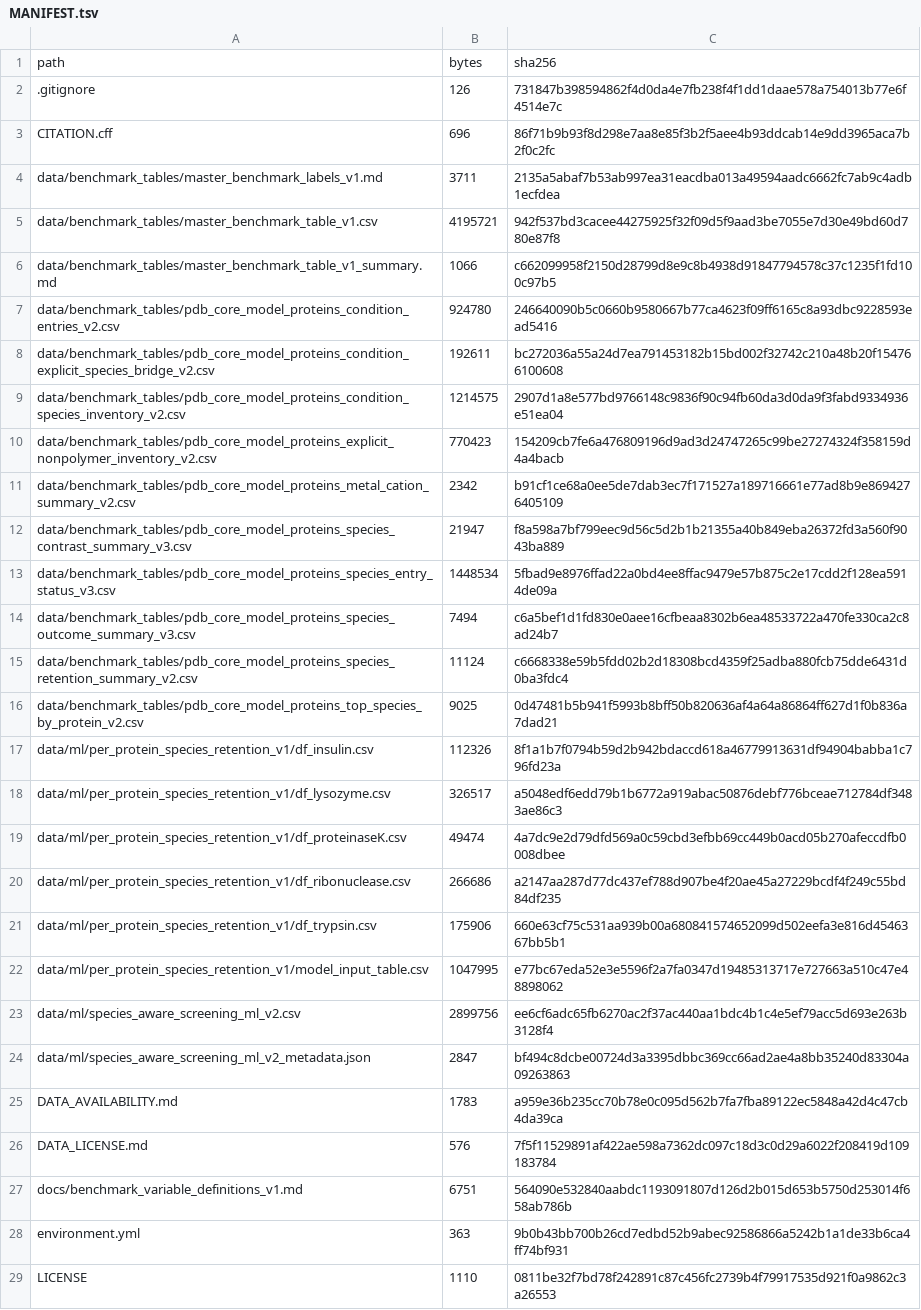
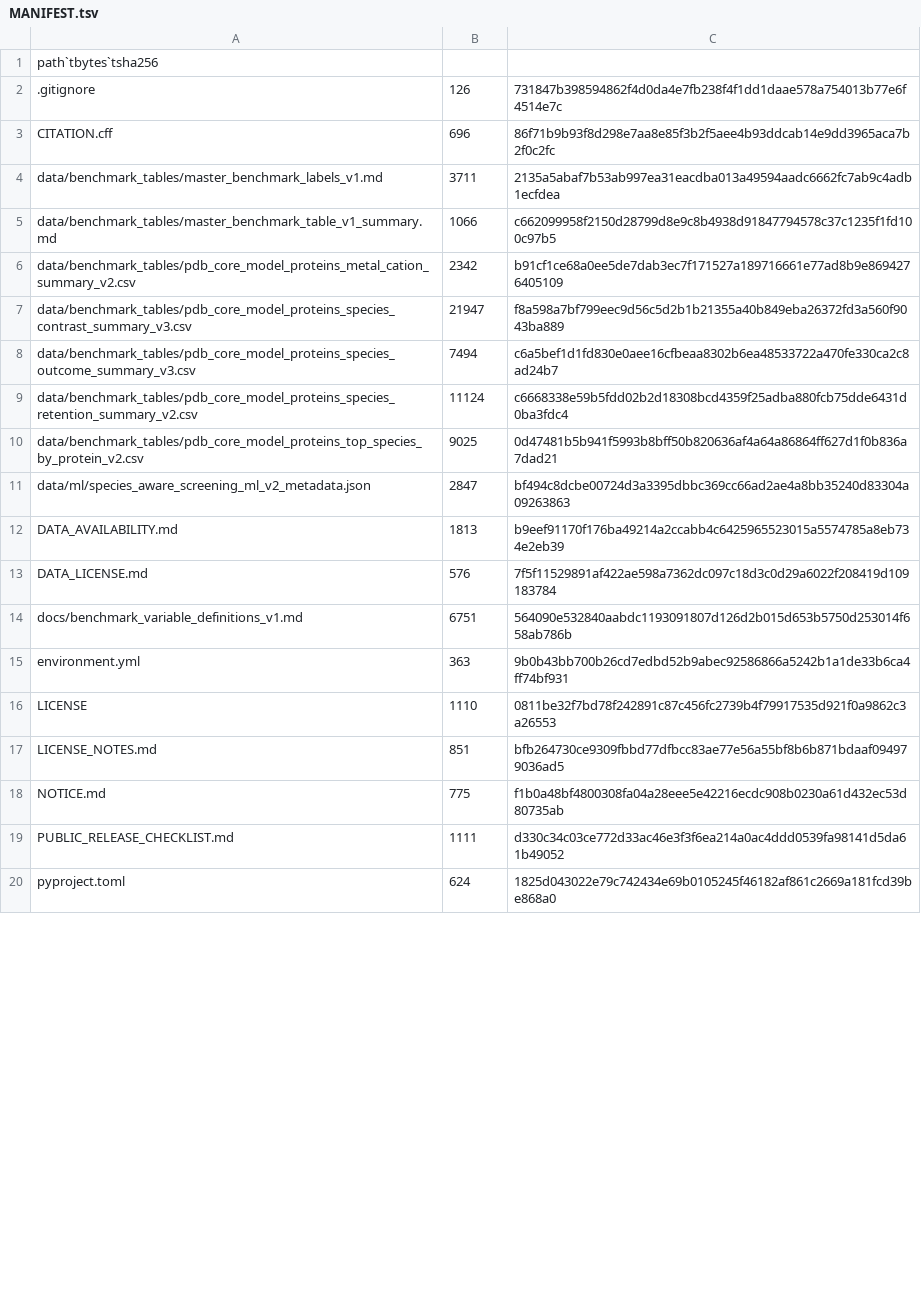
Before and after one commit to cnhanqi/Chemcomm-crystallization-benchmark, a TSV file: MANIFEST.tsv, drawn as a sheet; only a part is shown; the shorter side is filled out with more unchanged rows; the diff covers the shown part only.

```diff
--- a/MANIFEST.tsv
+++ b/MANIFEST.tsv
@@ -1,2 +1,2 @@
-path	bytes	sha256
+path`tbytes`tsha256
 .gitignore	126	731847b398594862f4d0da4e7fb238f4f1dd1daae578a754013b77e6f4514e7c
@@ -4,11 +4,5 @@ CITATION.cff	696	86f71b9b93f8d298e7aa8e85f3b2f5aee4b93ddcab14e9dd3965aca7b2f0c2f
 data/benchmark_tables/master_benchmark_labels_v1.md	3711	2135a5abaf7b53ab997ea31eacdba013a49594aadc6662fc7ab9c4adb1ecfdea
-data/benchmark_tables/master_benchmark_table_v1.csv	4195721	942f537bd3cacee44275925f32f09d5f9aad3be7055e7d30e49bd60d780e87f8
 data/benchmark_tables/master_benchmark_table_v1_summary.md	1066	c662099958f2150d28799d8e9c8b4938d91847794578c37c1235f1fd100c97b5
-data/benchmark_tables/pdb_core_model_proteins_condition_entries_v2.csv	924780	246640090b5c0660b9580667b77ca4623f09ff6165c8a93dbc9228593ead5416
-data/benchmark_tables/pdb_core_model_proteins_condition_explicit_species_bridge_v2.csv	192611	bc272036a55a24d7ea791453182b15bd002f32742c210a48b20f154766100608
-data/benchmark_tables/pdb_core_model_proteins_condition_species_inventory_v2.csv	1214575	2907d1a8e577bd9766148c9836f90c94fb60da3d0da9f3fabd9334936e51ea04
-data/benchmark_tables/pdb_core_model_proteins_explicit_nonpolymer_inventory_v2.csv	770423	154209cb7fe6a476809196d9ad3d24747265c99be27274324f358159d4a4bacb
 data/benchmark_tables/pdb_core_model_proteins_metal_cation_summary_v2.csv	2342	b91cf1ce68a0ee5de7dab3ec7f171527a189716661e77ad8b9e8694276405109
 data/benchmark_tables/pdb_core_model_proteins_species_contrast_summary_v3.csv	21947	f8a598a7bf799eec9d56c5d2b1b21355a40b849eba26372fd3a560f9043ba889
-data/benchmark_tables/pdb_core_model_proteins_species_entry_status_v3.csv	1448534	5fbad9e8976ffad22a0bd4ee8ffac9479e57b875c2e17cdd2f128ea5914de09a
 data/benchmark_tables/pdb_core_model_proteins_species_outcome_summary_v3.csv	7494	c6a5bef1d1fd830e0aee16cfbeaa8302b6ea48533722a470fe330ca2c8ad24b7
@@ -16,11 +10,4 @@ data/benchmark_tables/pdb_core_model_proteins_species_retention_summary_v2.csv	1
 data/benchmark_tables/pdb_core_model_proteins_top_species_by_protein_v2.csv	9025	0d47481b5b941f5993b8bff50b820636af4a64a86864ff627d1f0b836a7dad21
-data/ml/per_protein_species_retention_v1/df_insulin.csv	112326	8f1a1b7f0794b59d2b942bdaccd618a46779913631df94904babba1c796fd23a
-data/ml/per_protein_species_retention_v1/df_lysozyme.csv	326517	a5048edf6edd79b1b6772a919abac50876debf776bceae712784df3483ae86c3
-data/ml/per_protein_species_retention_v1/df_proteinaseK.csv	49474	4a7dc9e2d79dfd569a0c59cbd3efbb69cc449b0acd05b270afeccdfb0008dbee
-data/ml/per_protein_species_retention_v1/df_ribonuclease.csv	266686	a2147aa287d77dc437ef788d907be4f20ae45a27229bcdf4f249c55bd84df235
-data/ml/per_protein_species_retention_v1/df_trypsin.csv	175906	660e63cf75c531aa939b00a680841574652099d502eefa3e816d4546367bb5b1
-data/ml/per_protein_species_retention_v1/model_input_table.csv	1047995	e77bc67eda52e3e5596f2a7fa0347d19485313717e727663a510c47e48898062
-data/ml/species_aware_screening_ml_v2.csv	2899756	ee6cf6adc65fb6270ac2f37ac440aa1bdc4b1c4e5ef79acc5d693e263b3128f4
 data/ml/species_aware_screening_ml_v2_metadata.json	2847	bf494c8dcbe00724d3a3395dbbc369cc66ad2ae4a8bb35240d83304a09263863
-DATA_AVAILABILITY.md	1783	a959e36b235cc70b78e0c095d562b7fa7fba89122ec5848a42d4c47cb4da39ca
+DATA_AVAILABILITY.md	1813	b9eef91170f176ba49214a2ccabb4c6425965523015a5574785a8eb734e2eb39
 DATA_LICENSE.md	576	7f5f11529891af422ae598a7362dc097c18d3c0d29a6022f208419d109183784
```
Also changed, not shown: 1 added row, 15 removed rows and 2 edited cells elsewhere in this file, 31 other files.
